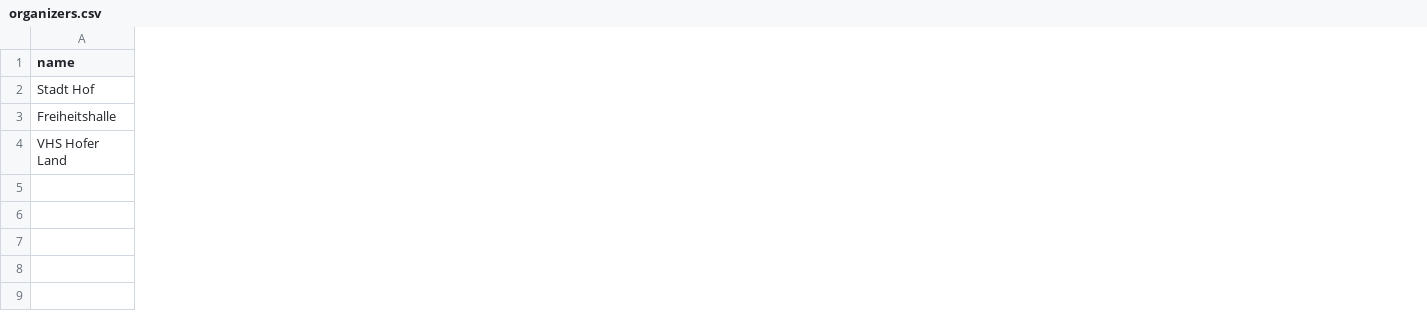
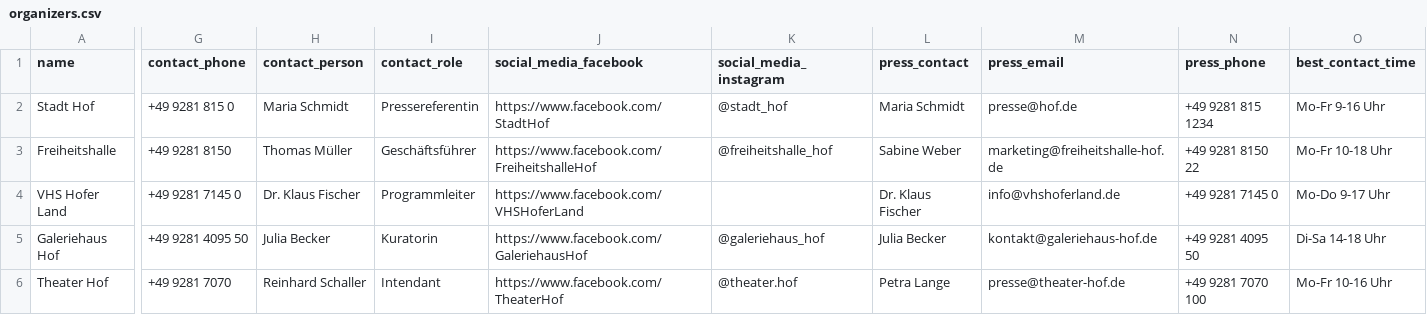
Before and after one commit to feileberlin/event-kalender-hof, a CSV file: _data/organizers.csv, drawn as a sheet; only a part is shown, gaps mark what is left out; rows hold the shown columns only; the diff covers the shown part only; the diff names each change by its address in the sheet, - before the commit and + after, or states it on an @@ line.

```diff
--- a/_data/organizers.csv
+++ b/_data/organizers.csv
+column G (contact_phone), rows 2-4: +49 9281 815 0 | +49 9281 8150 | +49 9281 7145 0
+column H (contact_person), rows 2-4: Maria Schmidt | Thomas Müller | Dr. Klaus Fischer
+column I (contact_role), rows 2-4: Pressereferentin | Geschäftsführer | Programmleiter
+column J (social_media_facebook), rows 2-4: https://www.facebook.com/StadtHof | https://www.facebook.com/FreiheitshalleHof | https://www.facebook.com/VHSHoferLand
+column K (social_media_instagram), rows 2-3: @stadt_hof | @freiheitshalle_hof
+column L (press_contact), rows 2-4: Maria Schmidt | Sabine Weber | Dr. Klaus Fischer
+column M (press_email), rows 2-4: presse@hof.de | marketing@freiheitshalle-hof.de | info@vhshoferland.de
+column N (press_phone), rows 2-4: +49 9281 815 1234 | +49 9281 8150 22 | +49 9281 7145 0
+column O (best_contact_time), rows 2-4: Mo-Fr 9-16 Uhr | Mo-Fr 10-18 Uhr | Mo-Do 9-17 Uhr
+row 5: Galeriehaus Hof | +49 9281 4095 50 | Julia Becker | Kuratorin | https://www.facebook.com/GaleriehausHof | @galeriehaus_hof | Julia Becker | kontakt@galeriehaus-hof.de | +49 9281 4095 50 | Di-Sa 14-18 Uhr
+row 6: Theater Hof | +49 9281 7070 | Reinhard Schaller | Intendant | https://www.facebook.com/TheaterHof | @theater.hof | Petra Lange | presse@theater-hof.de | +49 9281 7070 100 | Mo-Fr 10-16 Uhr
```
Also changed, not shown: 3 added columns and 4 edited cells elsewhere in this file, 4 other files.
